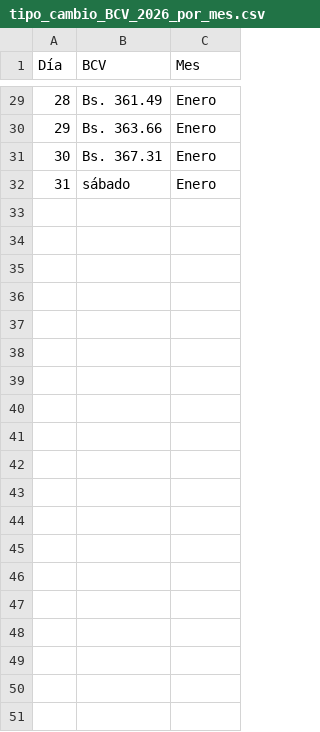
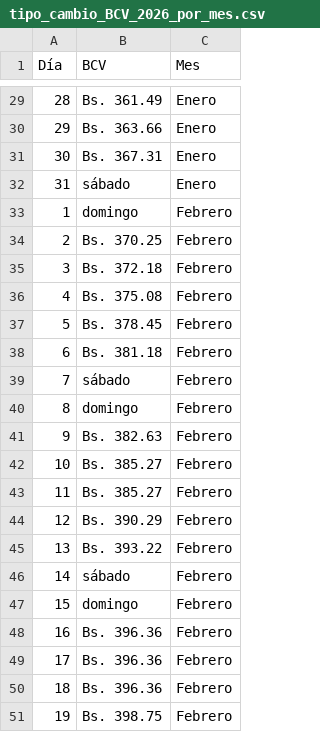
Before and after one commit to 1MrDavid/EDC-Loader, a CSV file: carga-datos/scripts/tipo_cambio_BCV_2026_por_mes.csv, drawn as a sheet; only a part is shown, gaps mark what is left out; the diff covers the shown part only.

```diff
--- a/carga-datos/scripts/tipo_cambio_BCV_2026_por_mes.csv
+++ b/carga-datos/scripts/tipo_cambio_BCV_2026_por_mes.csv
@@ -32 +32,20 @@ Día,BCV,Mes
 31,sábado,Enero
+1,domingo,Febrero
+2,Bs. 370.25,Febrero
+3,Bs. 372.18,Febrero
+4,Bs. 375.08,Febrero
+5,Bs. 378.45,Febrero
+6,Bs. 381.18,Febrero
+7,sábado,Febrero
+8,domingo,Febrero
+9,Bs. 382.63,Febrero
+10,Bs. 385.27,Febrero
+11,Bs. 385.27,Febrero
+12,Bs. 390.29,Febrero
+13,Bs. 393.22,Febrero
+14,sábado,Febrero
+15,domingo,Febrero
+16,Bs. 396.36,Febrero
+17,Bs. 396.36,Febrero
+18,Bs. 396.36,Febrero
+19,Bs. 398.75,Febrero
```
Also changed, not shown: 9 added rows elsewhere in this file, 4 other files.
